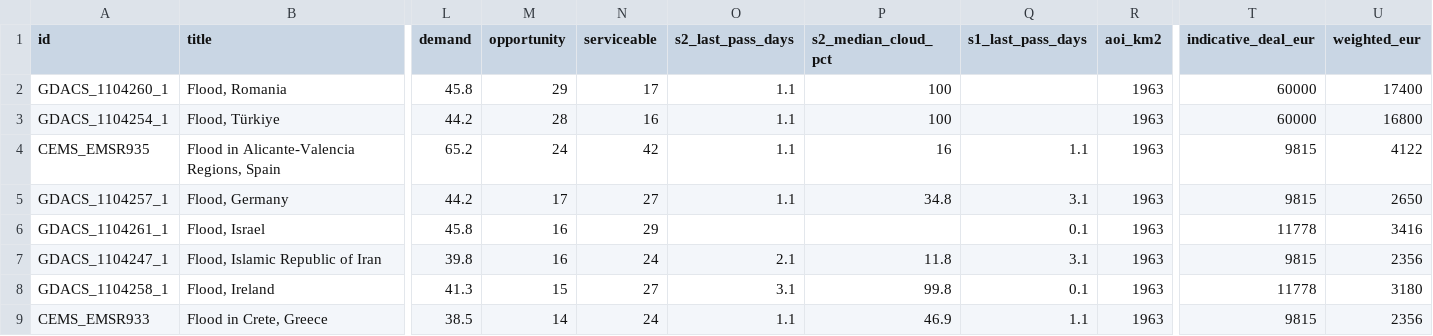
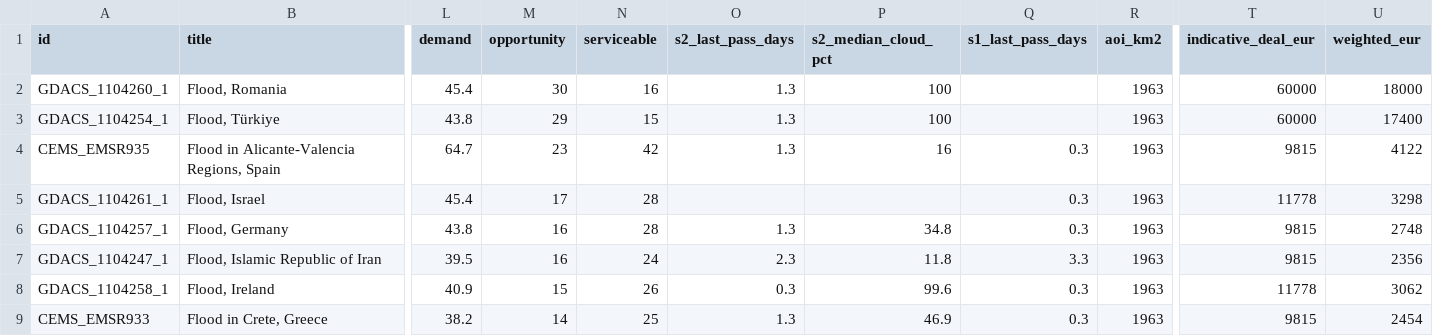
Before and after one commit to dchichorro/terrasignal, a CSV file: public/data/leads-eu-30.csv, drawn as a sheet; only a part is shown, gaps mark what is left out; removed rows and columns are numbered as before the commit, all else as after; rows hold the shown columns only; the diff names each change by its address in the sheet, - before the commit and + after, or states it on an @@ line.

```diff
--- a/public/data/leads-eu-30.csv
+++ b/public/data/leads-eu-30.csv
-L2 (demand): 45.8
+L2 (demand): 45.4
-M2 (opportunity): 29
+M2 (opportunity): 30
-N2 (serviceable): 17
+N2 (serviceable): 16
-O2:O4 (s2_last_pass_days): 1.1
+O2:O4 (s2_last_pass_days): 1.3
-U2 (weighted_eur): 17400
+U2 (weighted_eur): 18000
-L3 (demand): 44.2
+L3 (demand): 43.8
-M3 (opportunity): 28
+M3 (opportunity): 29
-N3 (serviceable): 16
+N3 (serviceable): 15
-U3 (weighted_eur): 16800
+U3 (weighted_eur): 17400
-L4 (demand): 65.2
+L4 (demand): 64.7
-M4 (opportunity): 24
+M4 (opportunity): 23
-Q4 (s1_last_pass_days): 1.1
+Q4 (s1_last_pass_days): 0.3
-row 5: GDACS_1104257_1 | Flood, Germany | 44.2 | 17 | 27 | 1.1 | 34.8 | 3.1 | 1963 | 9815 | 2650
-L5 (demand): 45.8
+L5 (demand): 45.4
-M5 (opportunity): 16
+M5 (opportunity): 17
-N5 (serviceable): 29
+N5 (serviceable): 28
-Q5 (s1_last_pass_days): 0.1
+Q5 (s1_last_pass_days): 0.3
-U5 (weighted_eur): 3416
+U5 (weighted_eur): 3298
+row 6: GDACS_1104257_1 | Flood, Germany | 43.8 | 16 | 28 | 1.3 | 34.8 | 0.3 | 1963 | 9815 | 2748
-L7 (demand): 39.8
+L7 (demand): 39.5
-O7 (s2_last_pass_days): 2.1
+O7 (s2_last_pass_days): 2.3
-Q7 (s1_last_pass_days): 3.1
+Q7 (s1_last_pass_days): 3.3
-L8 (demand): 41.3
+L8 (demand): 40.9
-N8 (serviceable): 27
+N8 (serviceable): 26
-O8 (s2_last_pass_days): 3.1
+O8 (s2_last_pass_days): 0.3
-P8 (s2_median_cloud_pct): 99.8
+P8 (s2_median_cloud_pct): 99.6
-Q8 (s1_last_pass_days): 0.1
+Q8 (s1_last_pass_days): 0.3
-U8 (weighted_eur): 3180
+U8 (weighted_eur): 3062
-L9 (demand): 38.5
+L9 (demand): 38.2
-N9 (serviceable): 24
+N9 (serviceable): 25
-O9 (s2_last_pass_days): 1.1
+O9 (s2_last_pass_days): 1.3
-Q9 (s1_last_pass_days): 1.1
+Q9 (s1_last_pass_days): 0.3
-U9 (weighted_eur): 2356
+U9 (weighted_eur): 2454
```
Also changed, not shown: public/data/leads-eu-45.csv, public/data/leads-global-30.csv, 11 other files.
